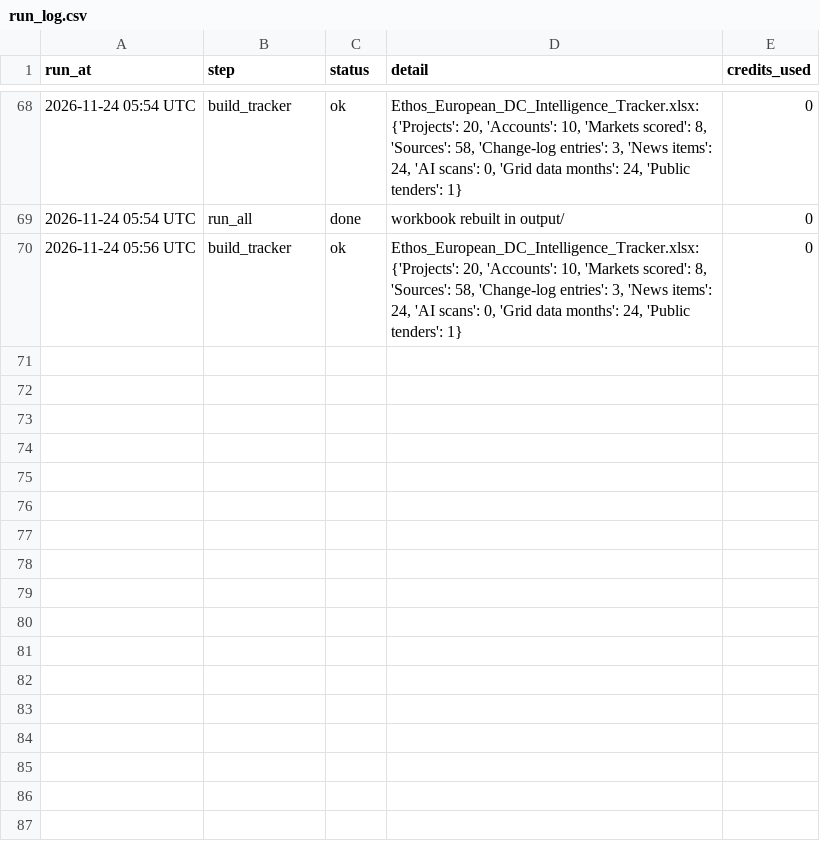
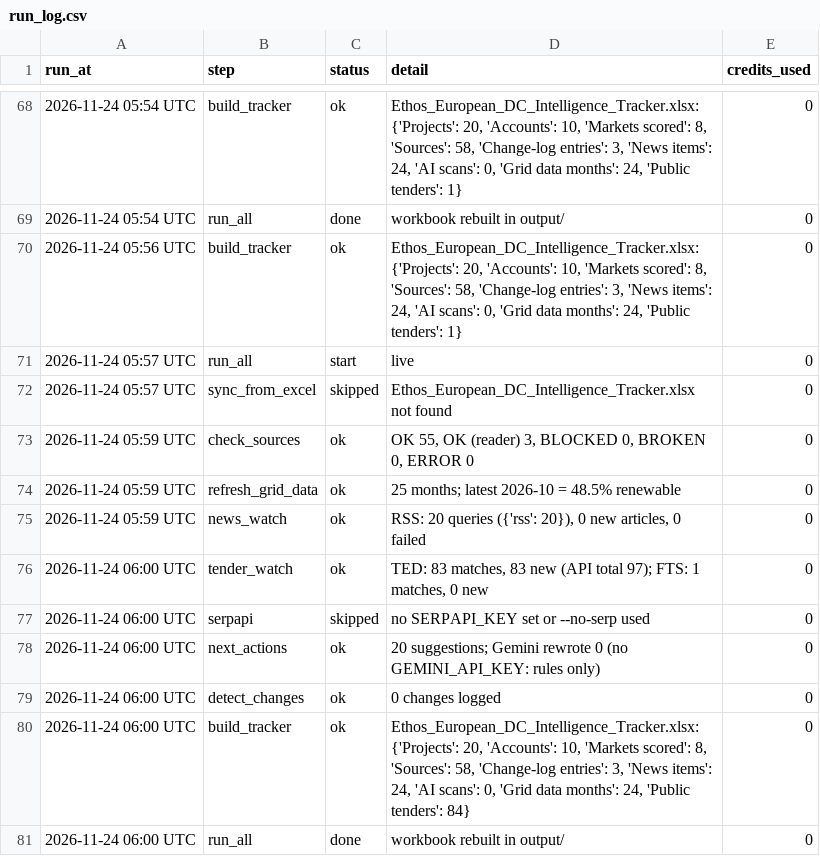
Before and after one commit to C-D4V1D/ethos-intel-tracker, a CSV file: data/run_log.csv, drawn as a sheet; only a part is shown, gaps mark what is left out.

```diff
--- a/data/run_log.csv
+++ b/data/run_log.csv
@@ -70 +70,12 @@ run_at,step,status,detail,credits_used
 2026-11-24 05:56 UTC,build_tracker,ok,"Ethos_European_DC_Intelligence_Tracker.xlsx: {'Projects': 20, 'Accounts': 10, 'Markets scored': 8, 'Sources': 58, 'Change-log entries': 3, 'News items': 24, 'AI scans': 0, 'Grid data months': 24, 'Public tenders': 1}",0
+2026-11-24 05:57 UTC,run_all,start,live,0
+2026-11-24 05:57 UTC,sync_from_excel,skipped,Ethos_European_DC_Intelligence_Tracker.xlsx not found,0
+2026-11-24 05:59 UTC,check_sources,ok,"OK 55, OK (reader) 3, BLOCKED 0, BROKEN 0, ERROR 0",0
+2026-11-24 05:59 UTC,refresh_grid_data,ok,25 months; latest 2026-10 = 48.5% renewable,0
+2026-11-24 05:59 UTC,news_watch,ok,"RSS: 20 queries ({'rss': 20}), 0 new articles, 0 failed",0
+2026-11-24 06:00 UTC,tender_watch,ok,"TED: 83 matches, 83 new (API total 97); FTS: 1 matches, 0 new",0
+2026-11-24 06:00 UTC,serpapi,skipped,no SERPAPI_KEY set or --no-serp used,0
+2026-11-24 06:00 UTC,next_actions,ok,20 suggestions; Gemini rewrote 0 (no GEMINI_API_KEY: rules only),0
+2026-11-24 06:00 UTC,detect_changes,ok,0 changes logged,0
+2026-11-24 06:00 UTC,build_tracker,ok,"Ethos_European_DC_Intelligence_Tracker.xlsx: {'Projects': 20, 'Accounts': 10, 'Markets scored': 8, 'Sources': 58, 'Change-log entries': 3, 'News items': 24, 'AI scans': 0, 'Grid data months': 24, 'Public tenders': 84}",0
+2026-11-24 06:00 UTC,run_all,done,workbook rebuilt in output/,0
```
Also changed, not shown: data/grid_es.csv, 1 other file.
